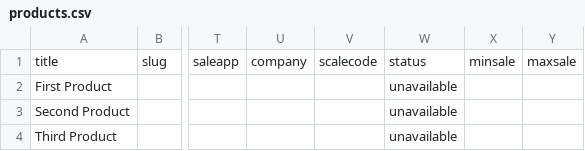
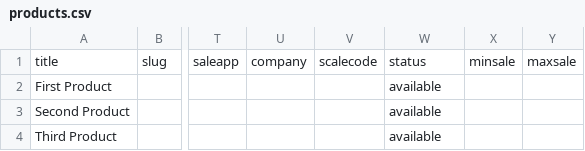
Before and after one commit to shm379/wp-jibres, a CSV file: backup/products.csv, drawn as a sheet; only a part is shown, gaps mark what is left out; the diff names each change by its address in the sheet, - before the commit and + after, or states it on an @@ line.

Commit message:
change backup classes jibres wis method

```diff
--- a/backup/products.csv
+++ b/backup/products.csv
-W2:W4: unavailable
+W2:W4: available
```
Also changed, not shown: 5 other files.
